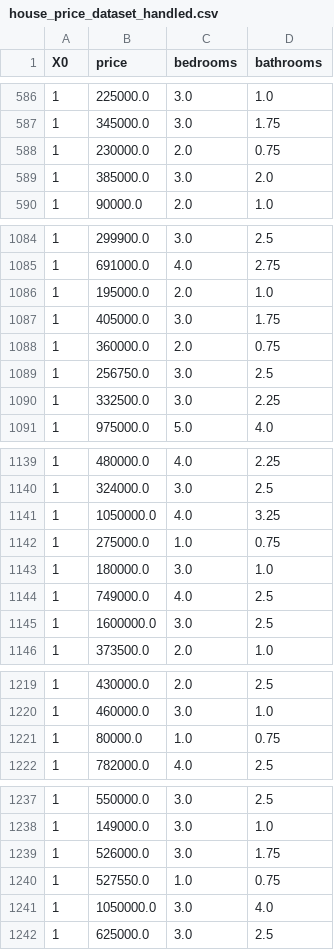
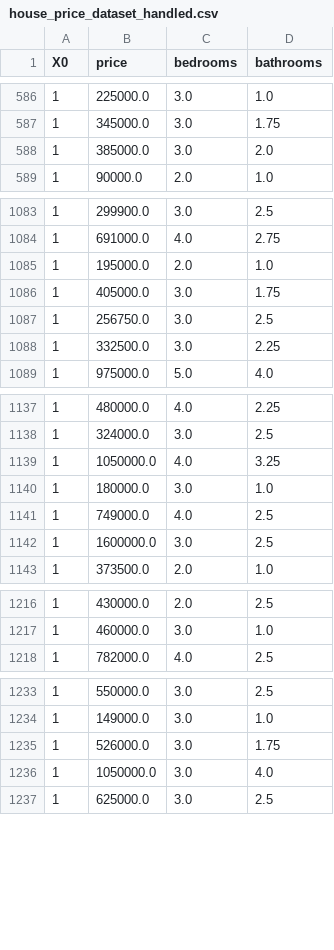
Before and after one commit to FahaDragusss/Foundations-Of-Machine-Learning, a CSV file: House Price Prediction Model/house_price_dataset_handled.csv, drawn as a sheet; only a part is shown, gaps mark what is left out; the diff covers the shown part only.

```diff
--- a/House Price Prediction Model/house_price_dataset_handled.csv
+++ b/House Price Prediction Model/house_price_dataset_handled.csv
@@ -587,3 +587,2 @@ X0,price,bedrooms,bathrooms
 1,345000.0,3.0,1.75
-1,230000.0,2.0,0.75
 1,385000.0,3.0,2.0
@@ -1087,3 +1086,2 @@ X0,price,bedrooms,bathrooms
 1,405000.0,3.0,1.75
-1,360000.0,2.0,0.75
 1,256750.0,3.0,2.5
@@ -1141,3 +1139,2 @@ X0,price,bedrooms,bathrooms
 1,1050000.0,4.0,3.25
-1,275000.0,1.0,0.75
 1,180000.0,3.0,1.0
@@ -1220,3 +1217,2 @@ X0,price,bedrooms,bathrooms
 1,460000.0,3.0,1.0
-1,80000.0,1.0,0.75
 1,782000.0,4.0,2.5
@@ -1239,3 +1235,2 @@ X0,price,bedrooms,bathrooms
 1,526000.0,3.0,1.75
-1,527550.0,1.0,0.75
 1,1050000.0,3.0,4.0
```
Also changed, not shown: 14 removed rows elsewhere in this file, 2 other files.
